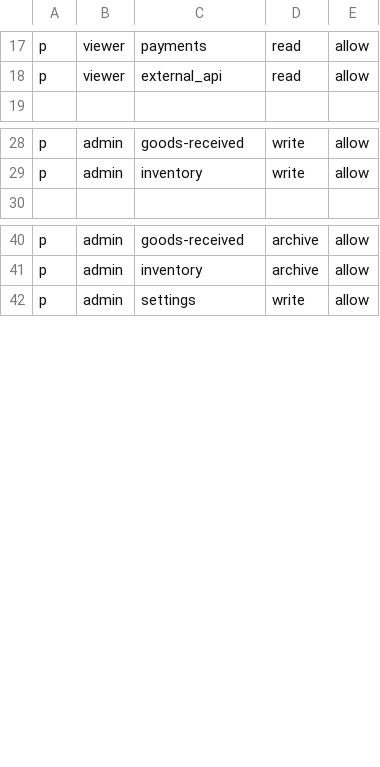
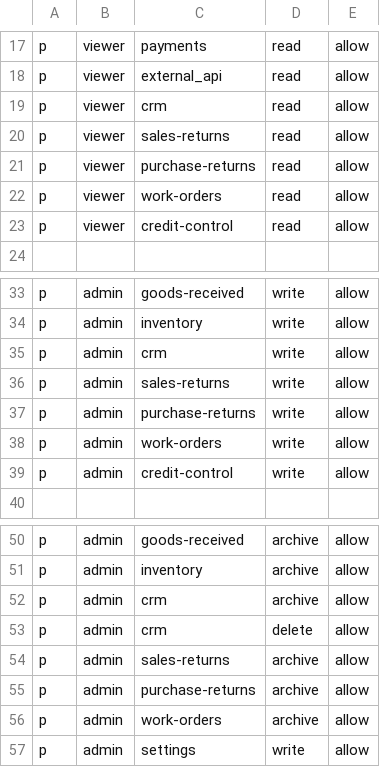
Before and after one commit to herobmdotcom/herobm, a CSV file: apps/api/src/auth/casbin/policy.csv, drawn as a sheet; only a part is shown, gaps mark what is left out; the diff names each change by its address in the sheet, - before the commit and + after, or states it on an @@ line.

Commit message:
Archive

```diff
--- a/apps/api/src/auth/casbin/policy.csv
+++ b/apps/api/src/auth/casbin/policy.csv
+row 19: p | viewer | crm | read | allow
+row 20: p | viewer | sales-returns | read | allow
+row 21: p | viewer | purchase-returns | read | allow
+row 22: p | viewer | work-orders | read | allow
+row 23: p | viewer | credit-control | read | allow
+row 35: p | admin | crm | write | allow
+row 36: p | admin | sales-returns | write | allow
+row 37: p | admin | purchase-returns | write | allow
+row 38: p | admin | work-orders | write | allow
+row 39: p | admin | credit-control | write | allow
+row 52: p | admin | crm | archive | allow
+row 53: p | admin | crm | delete | allow
+row 54: p | admin | sales-returns | archive | allow
+row 55: p | admin | purchase-returns | archive | allow
+row 56: p | admin | work-orders | archive | allow
```
Also changed, not shown: 8 other files.
